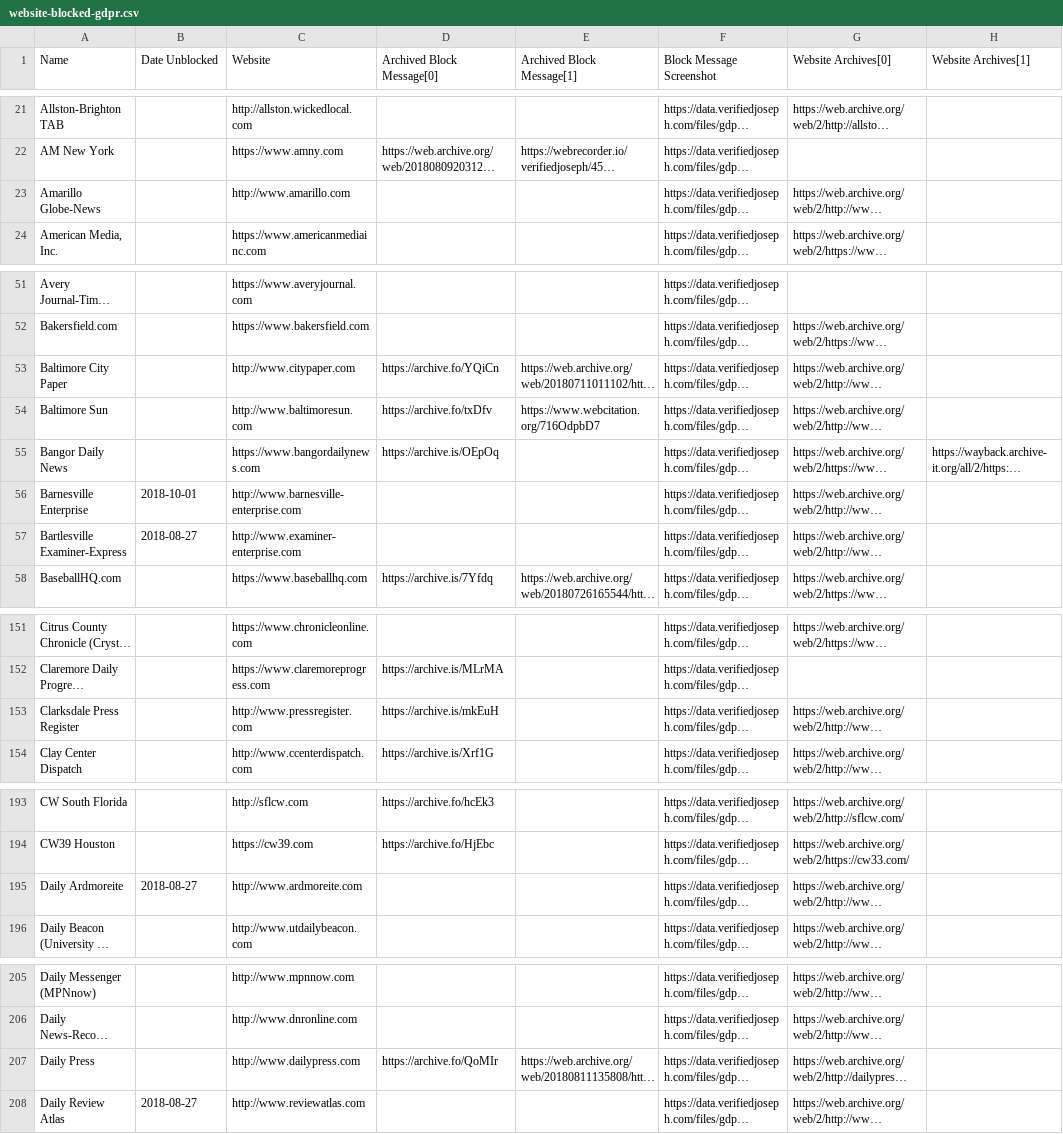
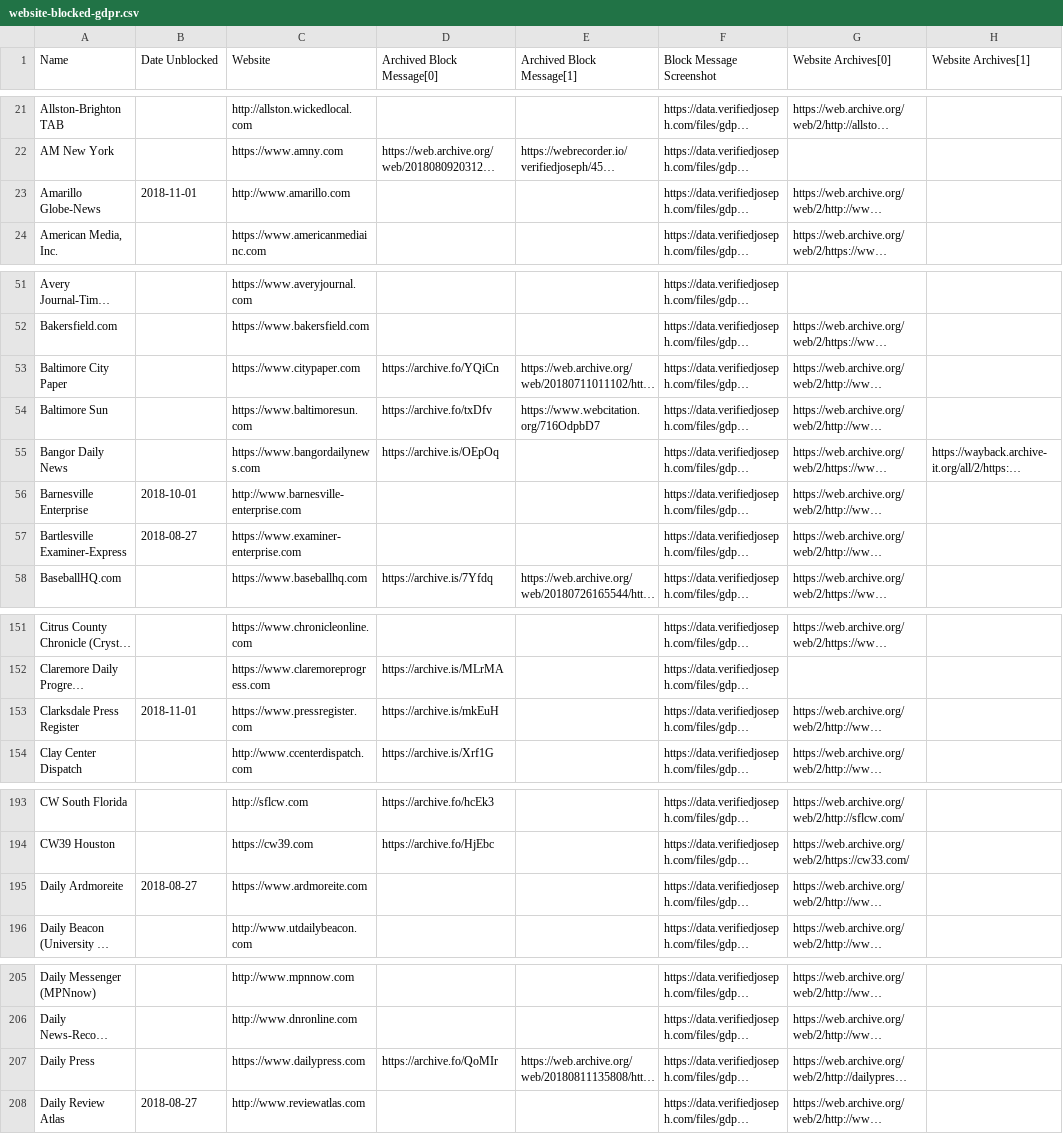
Before and after one commit to VerifiedJoseph/data.verifiedjoseph.com, a CSV file: website-blocked-gdpr.csv, drawn as a sheet; only a part is shown, gaps mark what is left out; long unchanged cells end in …; the diff covers the shown part only; the diff names each change by its address in the sheet, - before the commit and + after, or states it on an @@ line.

Commit message:
Add unblock date for 5 websites
Scan results for 01/11/2018:
https://github.com/VerifiedJoseph/GDPR451/commit/673ef05965d11f7e41ca27ef4e3129e32d5048be

```diff
--- a/website-blocked-gdpr.csv
+++ b/website-blocked-gdpr.csv
-B23 (Date Unblocked): (empty)
+B23 (Date Unblocked): 2018-11-01
-C53 (Website): http://www.citypaper.com
+C53 (Website): https://www.citypaper.com
-C54 (Website): http://www.baltimoresun.com
+C54 (Website): https://www.baltimoresun.com
-C57 (Website): http://www.examiner-enterprise.com
+C57 (Website): https://www.examiner-enterprise.com
-B153 (Date Unblocked): (empty)
+B153 (Date Unblocked): 2018-11-01
-C153 (Website): http://www.pressregister.com
+C153 (Website): https://www.pressregister.com
-C195 (Website): http://www.ardmoreite.com
+C195 (Website): https://www.ardmoreite.com
-C207 (Website): http://www.dailypress.com
+C207 (Website): https://www.dailypress.com
```
Also changed, not shown: 11 edited cells elsewhere in this file.
